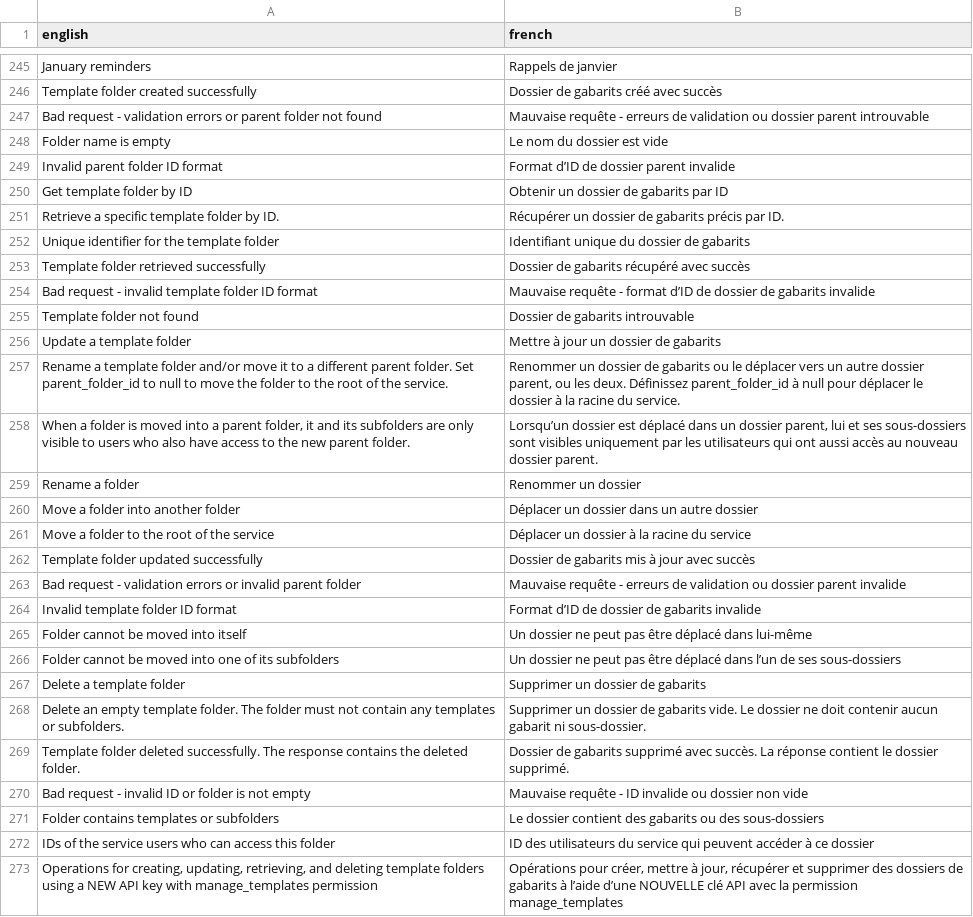
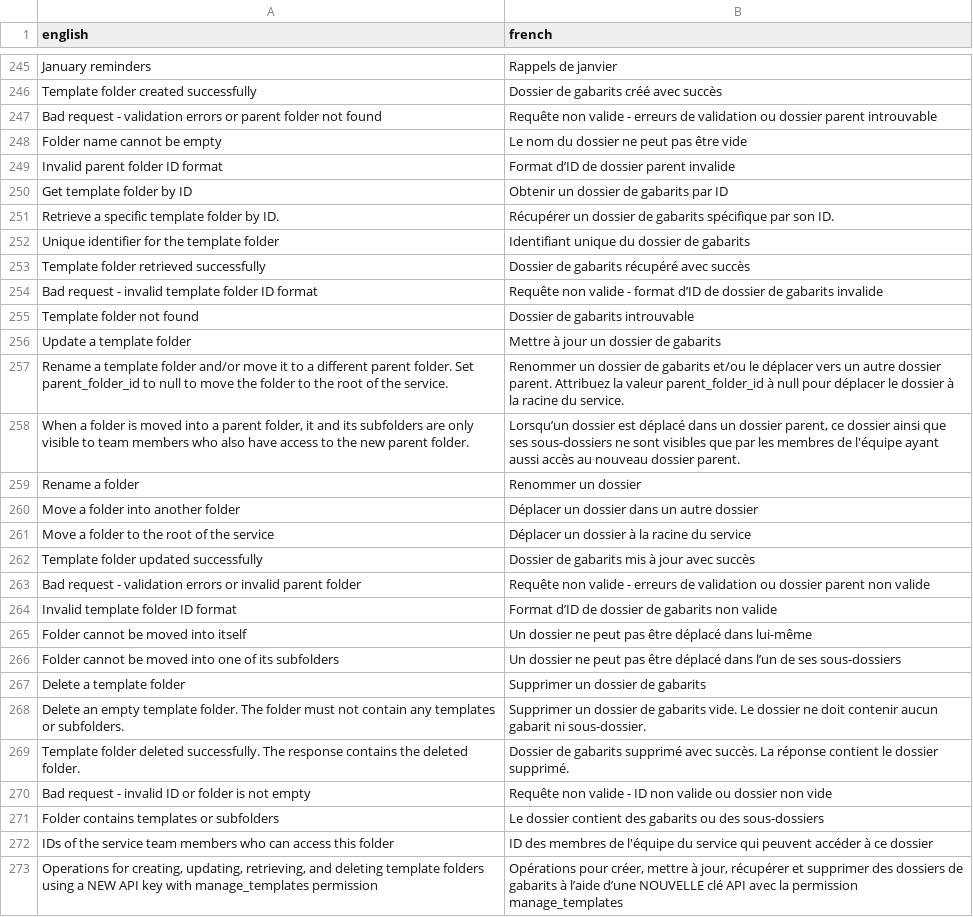
Before and after one commit to cds-snc/notification-api, a CSV file: openapi/translations/fr.csv, drawn as a sheet; only a part is shown, gaps mark what is left out; the diff covers the shown part only.

Commit message:
Apply batched suggestions from code review
Content edits from Phil

Co-authored-by: Philippe Caron <amazingphilippe@gmail.com>

```diff
--- a/openapi/translations/fr.csv
+++ b/openapi/translations/fr.csv
@@ -246,14 +246,14 @@
 "Template folder created successfully","Dossier de gabarits créé avec succès"
-"Bad request - validation errors or parent folder not found","Mauvaise requête - erreurs de validation ou dossier parent introuvable"
-"Folder name is empty","Le nom du dossier est vide"
+"Bad request - validation errors or parent folder not found","Requête non valide - erreurs de validation ou dossier parent introuvable"
+"Folder name cannot be empty","Le nom du dossier ne peut pas être vide"
 "Invalid parent folder ID format","Format d’ID de dossier parent invalide"
 "Get template folder by ID","Obtenir un dossier de gabarits par ID"
-"Retrieve a specific template folder by ID.","Récupérer un dossier de gabarits précis par ID."
+"Retrieve a specific template folder by ID.","Récupérer un dossier de gabarits spécifique par son ID."
 "Unique identifier for the template folder","Identifiant unique du dossier de gabarits"
 "Template folder retrieved successfully","Dossier de gabarits récupéré avec succès"
-"Bad request - invalid template folder ID format","Mauvaise requête - format d’ID de dossier de gabarits invalide"
+"Bad request - invalid template folder ID format","Requête non valide - format d’ID de dossier de gabarits invalide"
 "Template folder not found","Dossier de gabarits introuvable"
 "Update a template folder","Mettre à jour un dossier de gabarits"
-"Rename a template folder and/or move it to a different parent folder. Set parent_folder_id to null to move the folder to the root of the service.","Renommer un dossier de gabarits ou le déplacer vers un autre dossier parent, ou les deux. Définissez parent_folder_id à null pour déplacer le dossier à la racine du service."
-"When a folder is moved into a parent folder, it and its subfolders are only visible to users who also have access to the new parent folder.","Lorsqu’un dossier est déplacé dans un dossier parent, lui et ses sous-dossiers sont visibles uniquement par les utilisateurs qui ont aussi accès au nouveau dossier parent."
+"Rename a template folder and/or move it to a different parent folder. Set parent_folder_id to null to move the folder to the root of the service.","Renommer un dossier de gabarits et/ou le déplacer vers un autre dossier parent. Attribuez la valeur parent_folder_id à null pour déplacer le dossier à la racine du service."
+"When a folder is moved into a parent folder, it and its subfolders are only visible to team members who also have access to the new parent folder.","Lorsqu’un dossier est déplacé dans un dossier parent, ce dossier ainsi que ses sous-dossiers ne sont visibles que par les membres de l'équipe ayant aussi accès au nouveau dossier parent."
 "Rename a folder","Renommer un dossier"
@@ -262,4 +262,4 @@
 "Template folder updated successfully","Dossier de gabarits mis à jour avec succès"
-"Bad request - validation errors or invalid parent folder","Mauvaise requête - erreurs de validation ou dossier parent invalide"
-"Invalid template folder ID format","Format d’ID de dossier de gabarits invalide"
+"Bad request - validation errors or invalid parent folder","Requête non valide - erreurs de validation ou dossier parent non valide"
+"Invalid template folder ID format","Format d’ID de dossier de gabarits non valide"
 "Folder cannot be moved into itself","Un dossier ne peut pas être déplacé dans lui-même"
@@ -269,5 +269,5 @@
 "Template folder deleted successfully. The response contains the deleted folder.","Dossier de gabarits supprimé avec succès. La réponse contient le dossier supprimé."
-"Bad request - invalid ID or folder is not empty","Mauvaise requête - ID invalide ou dossier non vide"
+"Bad request - invalid ID or folder is not empty","Requête non valide - ID non valide ou dossier non vide"
 "Folder contains templates or subfolders","Le dossier contient des gabarits ou des sous-dossiers"
-"IDs of the service users who can access this folder","ID des utilisateurs du service qui peuvent accéder à ce dossier"
+"IDs of the service team members who can access this folder","ID des membres de l'équipe du service qui peuvent accéder à ce dossier"
 "Operations for creating, updating, retrieving, and deleting template folders using a NEW API key with manage_templates permission","Opérations pour créer, mettre à jour, récupérer et supprimer des dossiers de gabarits à l’aide d’une NOUVELLE clé API avec la permission manage_templates"
```
Also changed, not shown: 2 edited cells elsewhere in this file.
